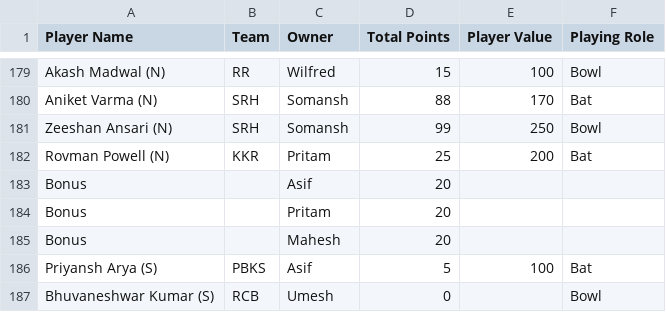
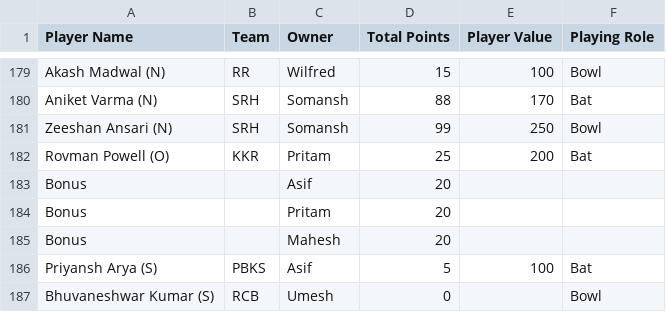
Before and after one commit to AsifCodeBank123/ipl-fantasy-dashboard, a CSV file: points.csv, drawn as a sheet; only a part is shown, gaps mark what is left out; the diff covers the shown part only.

Commit message:
players updated

```diff
--- a/points.csv
+++ b/points.csv
@@ -181,3 +181,3 @@ Aniket Varma (N),SRH,Somansh,88,170,Bat
 Zeeshan Ansari (N),SRH,Somansh,99,250,Bowl
-Rovman Powell (N),KKR,Pritam,25,200,Bat
+Rovman Powell (O),KKR,Pritam,25,200,Bat
 Bonus,,Asif,20,,
```
Also changed, not shown: 6 edited cells elsewhere in this file.
